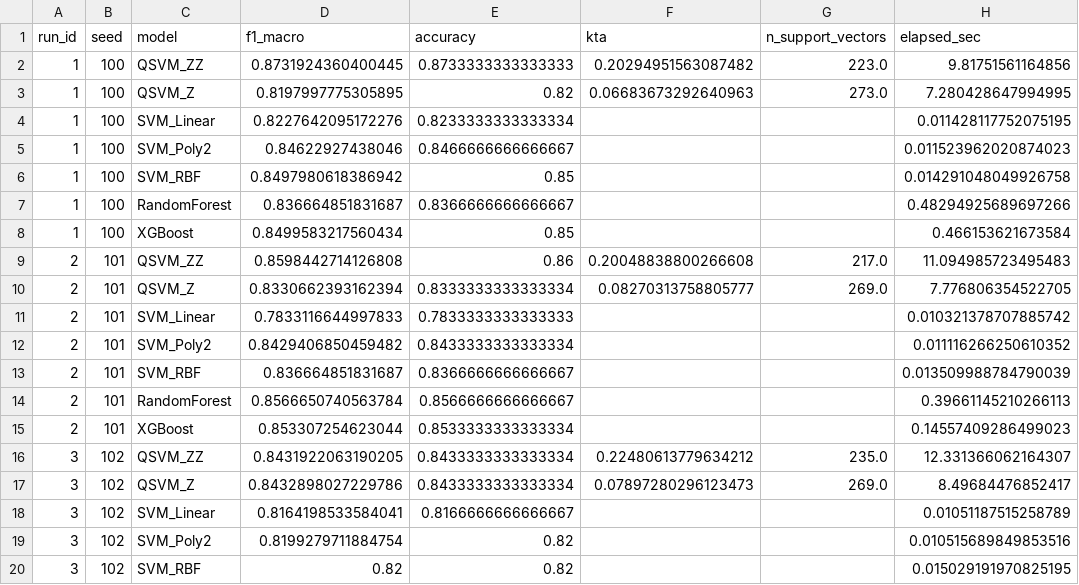
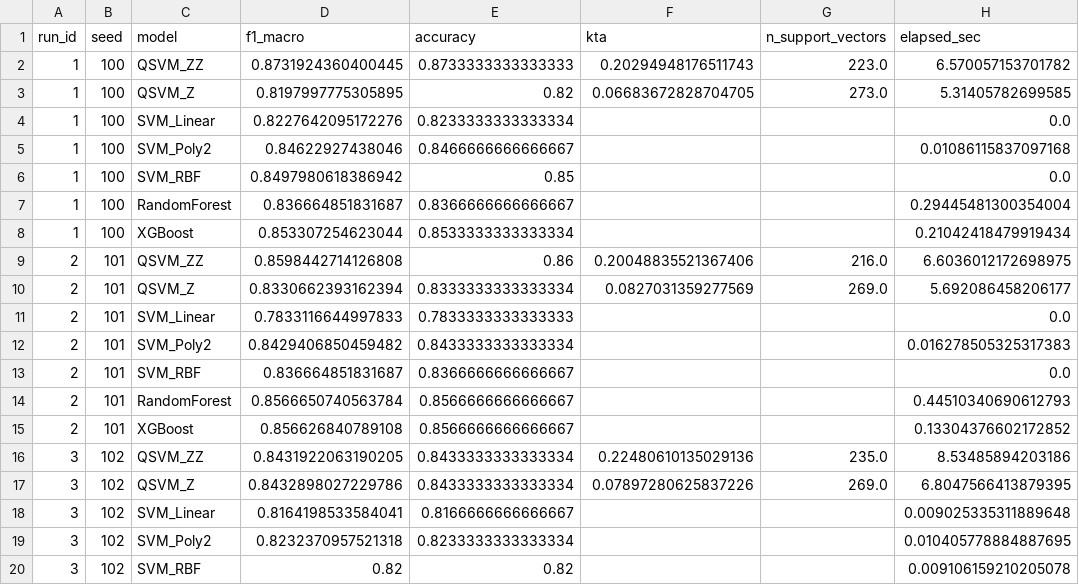
Before and after one commit to anhquan1111/QSVM_NSLKDD, a CSV file: results/nslkdd/c2_revision/c2_per_run.csv, drawn as a sheet; only a part is shown; the diff covers the shown part only.

```diff
--- a/results/nslkdd/c2_revision/c2_per_run.csv
+++ b/results/nslkdd/c2_revision/c2_per_run.csv
@@ -1,20 +1,20 @@
 run_id,seed,model,f1_macro,accuracy,kta,n_support_vectors,elapsed_sec
-1,100,QSVM_ZZ,0.8731924360400445,0.8733333333333333,0.20294951563087482,223.0,9.81751561164856
-1,100,QSVM_Z,0.8197997775305895,0.82,0.06683673292640963,273.0,7.280428647994995
-1,100,SVM_Linear,0.8227642095172276,0.8233333333333334,,,0.011428117752075195
-1,100,SVM_Poly2,0.84622927438046,0.8466666666666667,,,0.011523962020874023
-1,100,SVM_RBF,0.8497980618386942,0.85,,,0.014291048049926758
-1,100,RandomForest,0.836664851831687,0.8366666666666667,,,0.48294925689697266
-1,100,XGBoost,0.8499583217560434,0.85,,,0.466153621673584
-2,101,QSVM_ZZ,0.8598442714126808,0.86,0.20048838800266608,217.0,11.094985723495483
-2,101,QSVM_Z,0.8330662393162394,0.8333333333333334,0.08270313758805777,269.0,7.776806354522705
-2,101,SVM_Linear,0.7833116644997833,0.7833333333333333,,,0.010321378707885742
-2,101,SVM_Poly2,0.8429406850459482,0.8433333333333334,,,0.011116266250610352
-2,101,SVM_RBF,0.836664851831687,0.8366666666666667,,,0.013509988784790039
-2,101,RandomForest,0.8566650740563784,0.8566666666666667,,,0.39661145210266113
-2,101,XGBoost,0.853307254623044,0.8533333333333334,,,0.14557409286499023
-3,102,QSVM_ZZ,0.8431922063190205,0.8433333333333334,0.22480613779634212,235.0,12.331366062164307
-3,102,QSVM_Z,0.8432898027229786,0.8433333333333334,0.07897280296123473,269.0,8.49684476852417
-3,102,SVM_Linear,0.8164198533584041,0.8166666666666667,,,0.01051187515258789
-3,102,SVM_Poly2,0.8199279711884754,0.82,,,0.010515689849853516
-3,102,SVM_RBF,0.82,0.82,,,0.015029191970825195
+1,100,QSVM_ZZ,0.8731924360400445,0.8733333333333333,0.20294948176511743,223.0,6.570057153701782
+1,100,QSVM_Z,0.8197997775305895,0.82,0.06683672828704705,273.0,5.31405782699585
+1,100,SVM_Linear,0.8227642095172276,0.8233333333333334,,,0.0
+1,100,SVM_Poly2,0.84622927438046,0.8466666666666667,,,0.01086115837097168
+1,100,SVM_RBF,0.8497980618386942,0.85,,,0.0
+1,100,RandomForest,0.836664851831687,0.8366666666666667,,,0.29445481300354004
+1,100,XGBoost,0.853307254623044,0.8533333333333334,,,0.21042418479919434
+2,101,QSVM_ZZ,0.8598442714126808,0.86,0.20048835521367406,216.0,6.6036012172698975
+2,101,QSVM_Z,0.8330662393162394,0.8333333333333334,0.0827031359277569,269.0,5.692086458206177
+2,101,SVM_Linear,0.7833116644997833,0.7833333333333333,,,0.0
+2,101,SVM_Poly2,0.8429406850459482,0.8433333333333334,,,0.016278505325317383
+2,101,SVM_RBF,0.836664851831687,0.8366666666666667,,,0.0
+2,101,RandomForest,0.8566650740563784,0.8566666666666667,,,0.44510340690612793
+2,101,XGBoost,0.856626840789108,0.8566666666666667,,,0.13304376602172852
+3,102,QSVM_ZZ,0.8431922063190205,0.8433333333333334,0.22480610135029136,235.0,8.53485894203186
+3,102,QSVM_Z,0.8432898027229786,0.8433333333333334,0.07897280625837226,269.0,6.8047566413879395
+3,102,SVM_Linear,0.8164198533584041,0.8166666666666667,,,0.009025335311889648
+3,102,SVM_Poly2,0.8232370957521318,0.8233333333333334,,,0.010405778884887695
+3,102,SVM_RBF,0.82,0.82,,,0.009106159210205078
```
Also changed, not shown: 82 edited cells elsewhere in this file, results/nslkdd/c2_revision/c2_aggregate.csv, results/nslkdd/c2_revision/c2_cv_results.csv, 35 other files.
